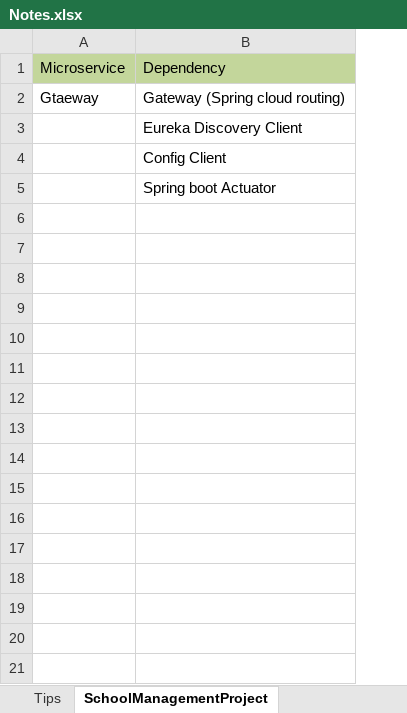
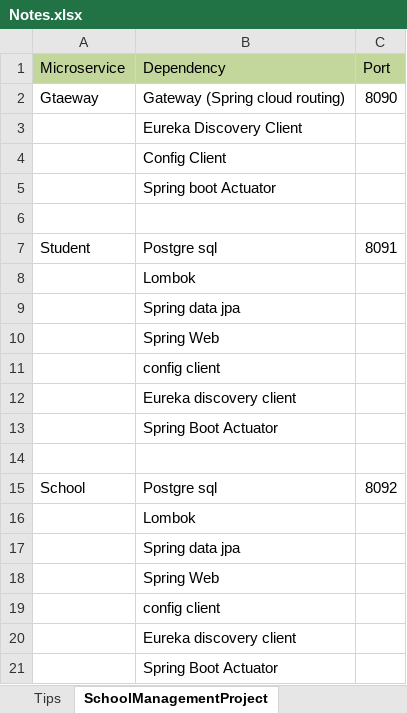
Before and after one commit to tanspra/SchoolManagement, an Excel workbook: resource/Notes.xlsx, sheet SchoolManagementProject, drawn as a sheet; values as stored, in another font and other column widths than the file's, no borders; the diff names each change by its address in the sheet, - before the commit and + after, or states it on an @@ line.

Commit message:
Business microservices Studen and School has been created
Signed-off-by: Prashant <tanspra@gmail.com>

```diff
--- a/resource/Notes.xlsx (sheet SchoolManagementProject)
+++ b/resource/Notes.xlsx (sheet SchoolManagementProject)
+column C (Port), row 2: 8090
+row 6: (empty)
+row 7: Student | Postgre sql | 8091
+row 8:  | Lombok
+row 9:  | Spring data jpa
+row 10:  | Spring Web
+row 11:  | config client
+row 12:  | Eureka discovery client
+row 13:  | Spring Boot Actuator
+row 14: (empty)
+row 15: School | Postgre sql | 8092
+row 16:  | Lombok
+row 17:  | Spring data jpa
+row 18:  | Spring Web
+row 19:  | config client
+row 20:  | Eureka discovery client
+row 21:  | Spring Boot Actuator
```
Also changed, not shown: 31 other files.
